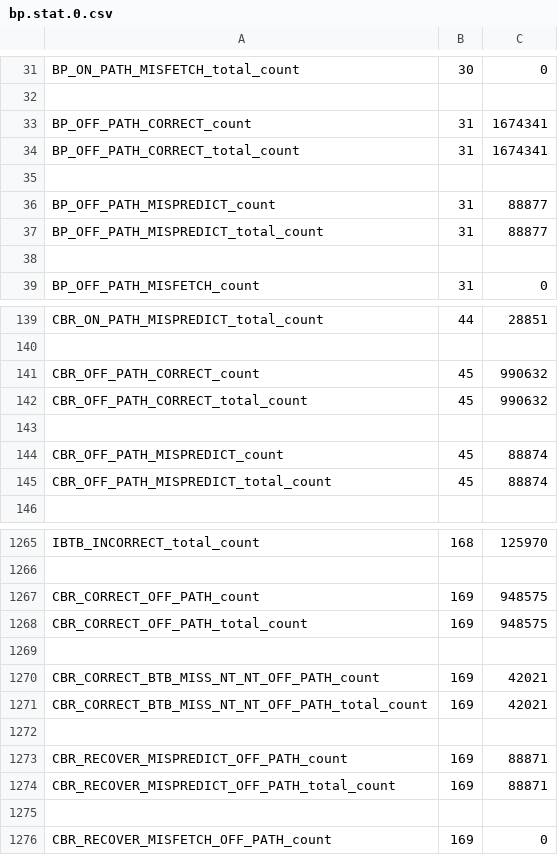
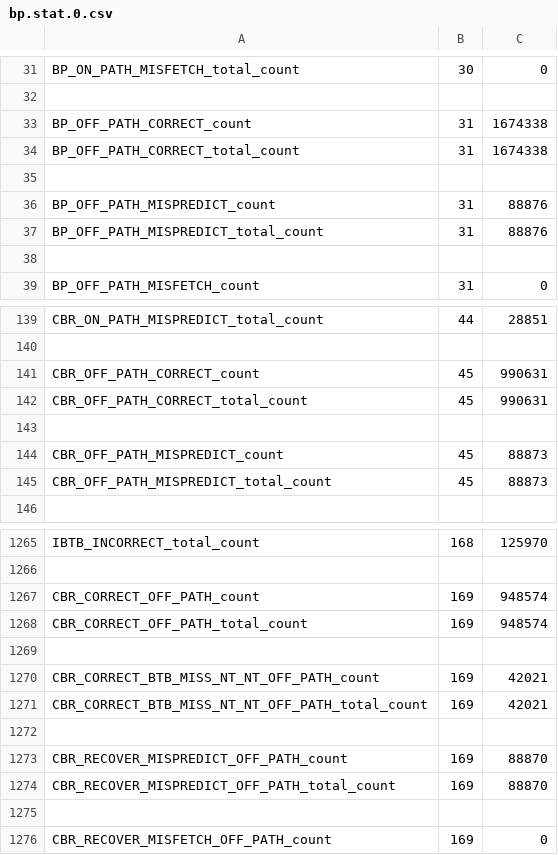
Before and after one commit to Hong-git007/scarab_guell, a CSV file: utils/qsort/test_stats/bp.stat.0.csv, drawn as a sheet; only a part is shown, gaps mark what is left out; the diff covers the shown part only.

```diff
--- a/utils/qsort/test_stats/bp.stat.0.csv
+++ b/utils/qsort/test_stats/bp.stat.0.csv
@@ -32,7 +32,7 @@ BP_ON_PATH_MISFETCH_total_count, 30,             0
 
-BP_OFF_PATH_CORRECT_count, 31,       1674341
-BP_OFF_PATH_CORRECT_total_count, 31,       1674341
+BP_OFF_PATH_CORRECT_count, 31,       1674338
+BP_OFF_PATH_CORRECT_total_count, 31,       1674338
 
-BP_OFF_PATH_MISPREDICT_count, 31,         88877
-BP_OFF_PATH_MISPREDICT_total_count, 31,         88877
+BP_OFF_PATH_MISPREDICT_count, 31,         88876
+BP_OFF_PATH_MISPREDICT_total_count, 31,         88876
 
@@ -140,7 +140,7 @@ CBR_ON_PATH_MISPREDICT_total_count, 44,         28851
 
-CBR_OFF_PATH_CORRECT_count, 45,        990632
-CBR_OFF_PATH_CORRECT_total_count, 45,        990632
+CBR_OFF_PATH_CORRECT_count, 45,        990631
+CBR_OFF_PATH_CORRECT_total_count, 45,        990631
 
-CBR_OFF_PATH_MISPREDICT_count, 45,         88874
-CBR_OFF_PATH_MISPREDICT_total_count, 45,         88874
+CBR_OFF_PATH_MISPREDICT_count, 45,         88873
+CBR_OFF_PATH_MISPREDICT_total_count, 45,         88873
 
@@ -1266,4 +1266,4 @@ IBTB_INCORRECT_total_count, 168,        125970
 
-CBR_CORRECT_OFF_PATH_count, 169,        948575
-CBR_CORRECT_OFF_PATH_total_count, 169,        948575
+CBR_CORRECT_OFF_PATH_count, 169,        948574
+CBR_CORRECT_OFF_PATH_total_count, 169,        948574
 
@@ -1272,4 +1272,4 @@ CBR_CORRECT_BTB_MISS_NT_NT_OFF_PATH_total_count, 169,         42021
 
-CBR_RECOVER_MISPREDICT_OFF_PATH_count, 169,         88871
-CBR_RECOVER_MISPREDICT_OFF_PATH_total_count, 169,         88871
+CBR_RECOVER_MISPREDICT_OFF_PATH_count, 169,         88870
+CBR_RECOVER_MISPREDICT_OFF_PATH_total_count, 169,         88870
 
```
Also changed, not shown: 26 edited cells elsewhere in this file, utils/qsort/test_stats/core.stat.0.csv, utils/qsort/test_stats/fetch.stat.0.csv, 32 other files.
